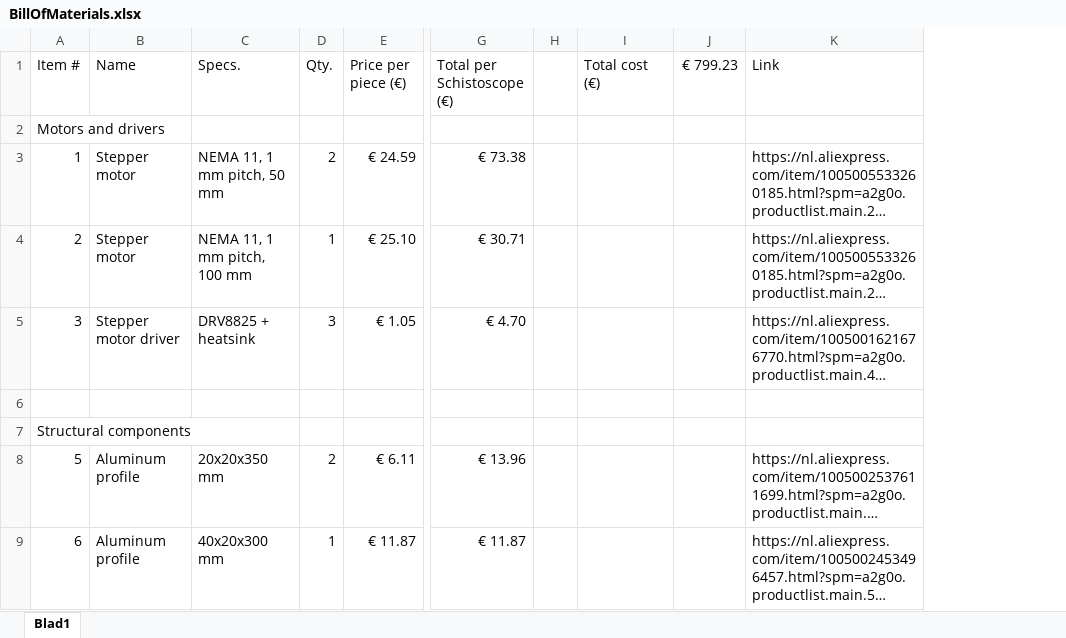
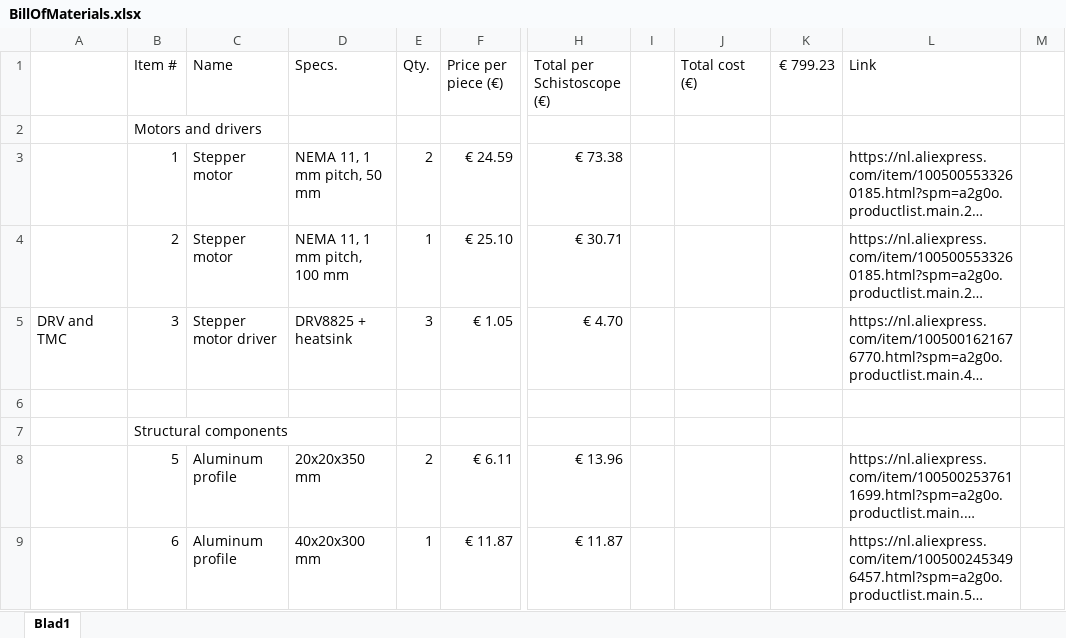
Before and after one commit to delftopenhardware/Schistoscope, an Excel workbook: BOM/BillOfMaterials.xlsx, sheet Blad1, drawn as a sheet; only a part is shown, gaps mark what is left out; long unchanged cells end in …; values as stored, in another font and other column widths than the file's, no cell formats; the diff names each change by its address in the sheet, - before the commit and + after, or states it on an @@ line.

```diff
--- a/BOM/BillOfMaterials.xlsx (sheet Blad1)
+++ b/BOM/BillOfMaterials.xlsx (sheet Blad1)
+column A, row 5: DRV and TMC
+column M, empty
```
Also changed, not shown: cell formats, formulas that keep their value, 3 other files.
